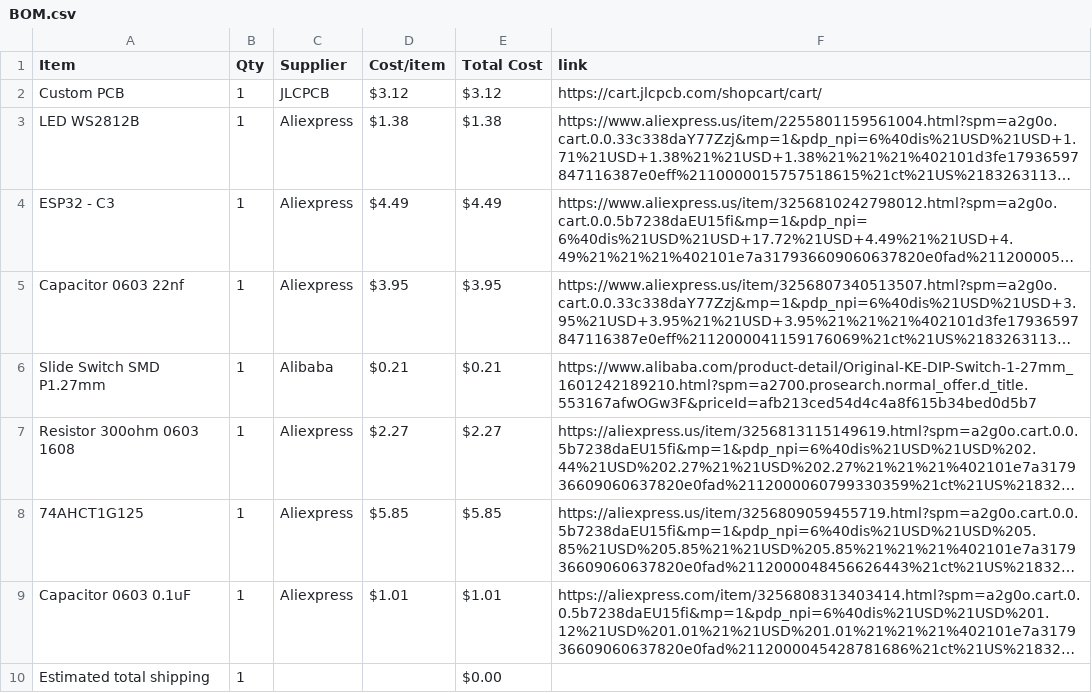
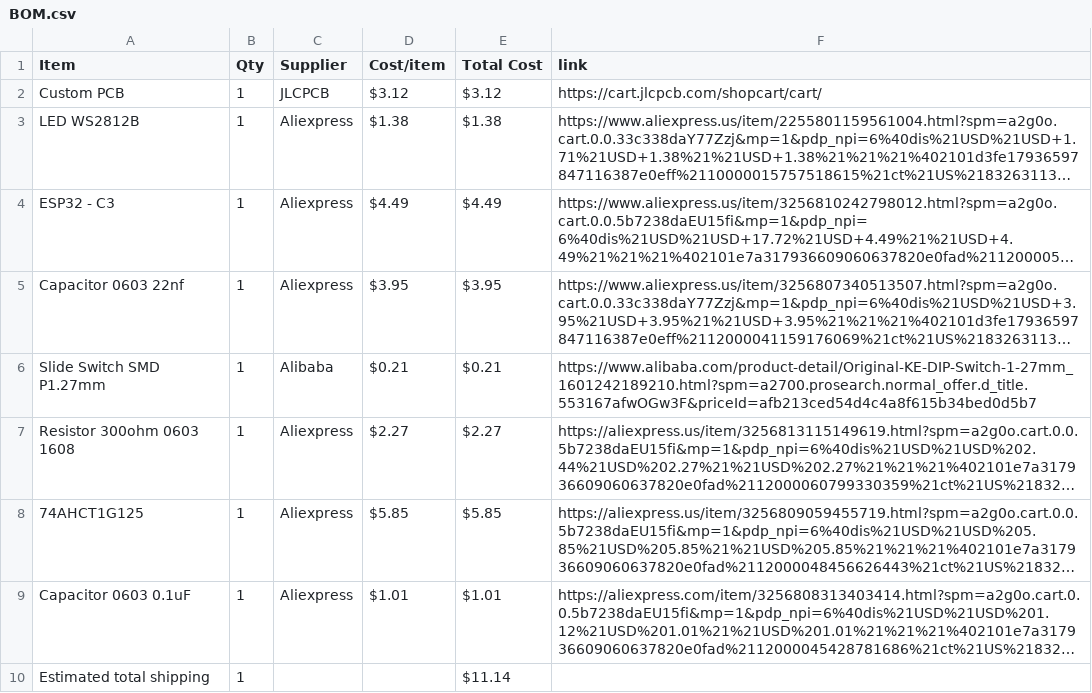
Before and after one commit to MagentaFlame/HackLifeDisplay, a CSV file: BOM.csv, drawn as a sheet; long unchanged cells end in …; the diff names each change by its address in the sheet, - before the commit and + after, or states it on an @@ line.

Commit message:
Sync Weather lamp but sleek and modern and upright from Half Life

```diff
--- a/BOM.csv
+++ b/BOM.csv
-E10 (Total Cost): $0.00
+E10 (Total Cost): $11.14
```
